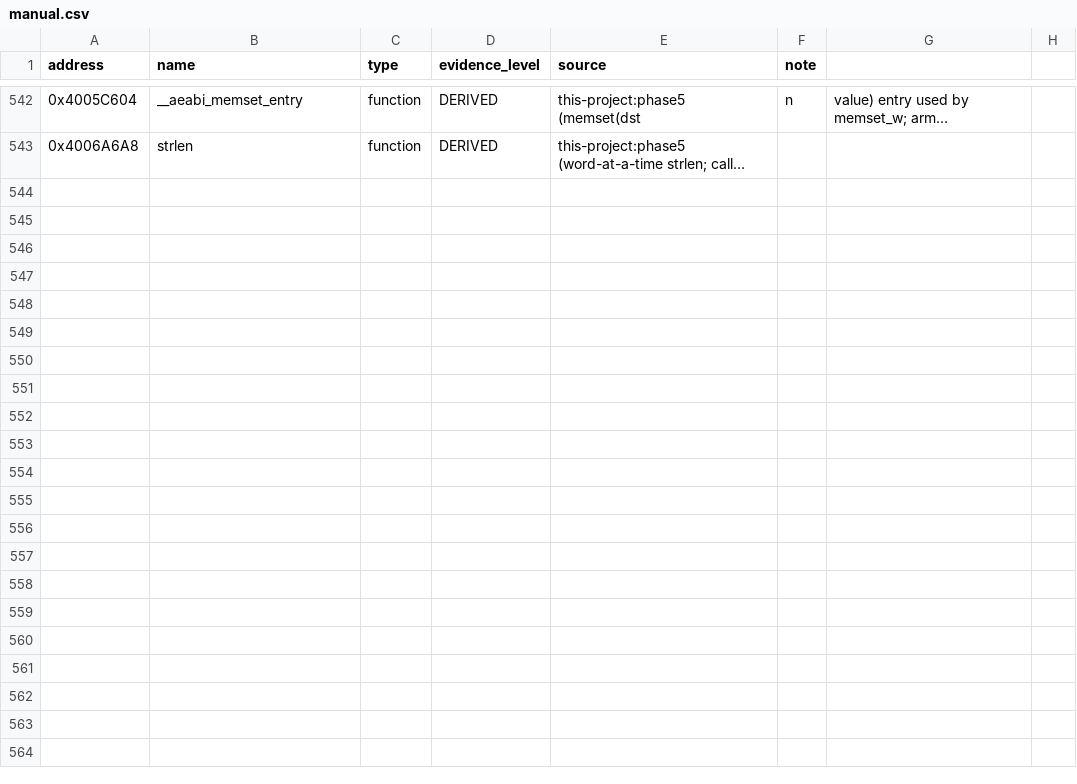
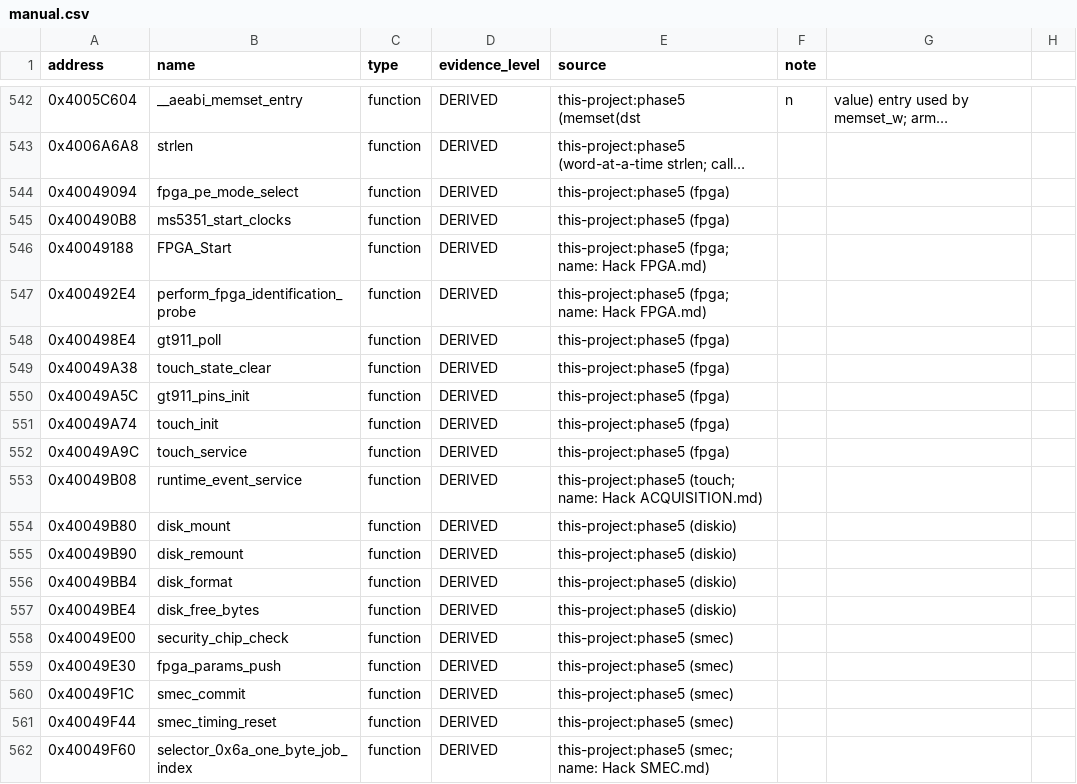
Before and after one commit to dev-marcos/dpos350p-decomp, a CSV file: symbols/manual.csv, drawn as a sheet; only a part is shown, gaps mark what is left out; long unchanged cells end in …; the diff covers the shown part only; the diff names each change by its address in the sheet, - before the commit and + after, or states it on an @@ line.

Commit message:
Phase 5 (lote 11): FPGA, jobs SMEC, toque, energia e ponte do disco -- 40 funções EQUIVALENT
- FPGA: modo dos pinos PE (barramento x captura CSI), FPGA_Start, relógios MS5351M (95/10 MHz),
  identificação A5A55A5A.
- SMEC: seletores 0x64..0x6B, execução de job com eco/validação e novas tentativas (tempo 2000..3000),
  cache de parâmetros (fpga_param_updater), envio dos parâmetros de aquisição, SMEC_Init.
- Toque: leitura do GT911 a cada 15 ms, bordas de pressão/soltura, serviços da interface e da aquisição.
- Energia: desligamento automático, coeficientes da bateria, estado do carregador.
- Ponte FatFs do cartão SD (disk_*), montagem, formatação e espaço livre.
- Testes: modelo do FPGA com estado por execução; 10 mutantes novos (69/69 detectados).
- Progresso: 523 funções EQUIVALENT (38,63%), 18,34% dos bytes. make check: MATCH.

```diff
--- a/symbols/manual.csv
+++ b/symbols/manual.csv
+row 544: 0x40049094 | fpga_pe_mode_select | function | DERIVED | this-project:phase5 (fpga)
+row 545: 0x400490B8 | ms5351_start_clocks | function | DERIVED | this-project:phase5 (fpga)
+row 546: 0x40049188 | FPGA_Start | function | DERIVED | this-project:phase5 (fpga; name: Hack FPGA.md)
+row 547: 0x400492E4 | perform_fpga_identification_probe | function | DERIVED | this-project:phase5 (fpga; name: Hack FPGA.md)
+row 548: 0x400498E4 | gt911_poll | function | DERIVED | this-project:phase5 (fpga)
+row 549: 0x40049A38 | touch_state_clear | function | DERIVED | this-project:phase5 (fpga)
+row 550: 0x40049A5C | gt911_pins_init | function | DERIVED | this-project:phase5 (fpga)
+row 551: 0x40049A74 | touch_init | function | DERIVED | this-project:phase5 (fpga)
+row 552: 0x40049A9C | touch_service | function | DERIVED | this-project:phase5 (fpga)
+row 553: 0x40049B08 | runtime_event_service | function | DERIVED | this-project:phase5 (touch; name: Hack ACQUISITION.md)
+row 554: 0x40049B80 | disk_mount | function | DERIVED | this-project:phase5 (diskio)
+row 555: 0x40049B90 | disk_remount | function | DERIVED | this-project:phase5 (diskio)
+row 556: 0x40049BB4 | disk_format | function | DERIVED | this-project:phase5 (diskio)
+row 557: 0x40049BE4 | disk_free_bytes | function | DERIVED | this-project:phase5 (diskio)
+row 558: 0x40049E00 | security_chip_check | function | DERIVED | this-project:phase5 (smec)
+row 559: 0x40049E30 | fpga_params_push | function | DERIVED | this-project:phase5 (smec)
+row 560: 0x40049F1C | smec_commit | function | DERIVED | this-project:phase5 (smec)
+row 561: 0x40049F44 | smec_timing_reset | function | DERIVED | this-project:phase5 (smec)
+row 562: 0x40049F60 | selector_0x6a_one_byte_job_index | function | DERIVED | this-project:phase5 (smec; name: Hack SMEC.md)
```
Also changed, not shown: 16 added rows elsewhere in this file, 48 other files.
